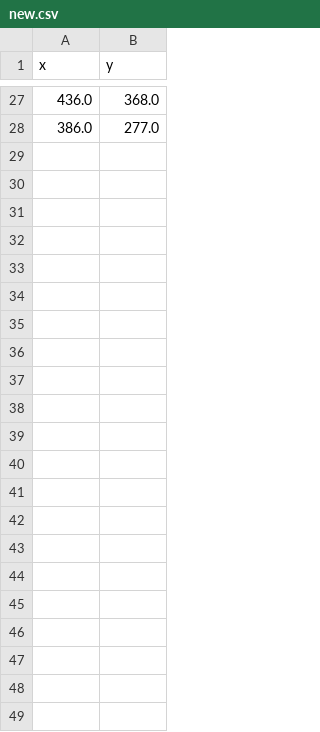
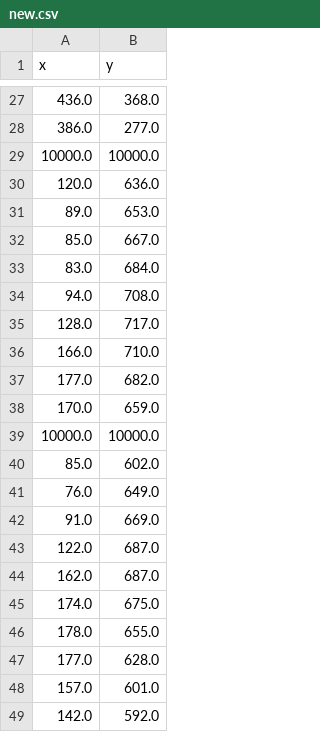
Before and after one commit to ajrp2008/FisicaArmy3AndroidStudio, a CSV file: Terrain_test1/new.csv, drawn as a sheet; only a part is shown, gaps mark what is left out.

```diff
--- a/Terrain_test1/new.csv
+++ b/Terrain_test1/new.csv
@@ -28 +28,22 @@ x,y
 386.0,277.0
+10000.0,10000.0
+120.0,636.0
+89.0,653.0
+85.0,667.0
+83.0,684.0
+94.0,708.0
+128.0,717.0
+166.0,710.0
+177.0,682.0
+170.0,659.0
+10000.0,10000.0
+85.0,602.0
+76.0,649.0
+91.0,669.0
+122.0,687.0
+162.0,687.0
+174.0,675.0
+178.0,655.0
+177.0,628.0
+157.0,601.0
+142.0,592.0
```
Also changed, not shown: 2 other files.
